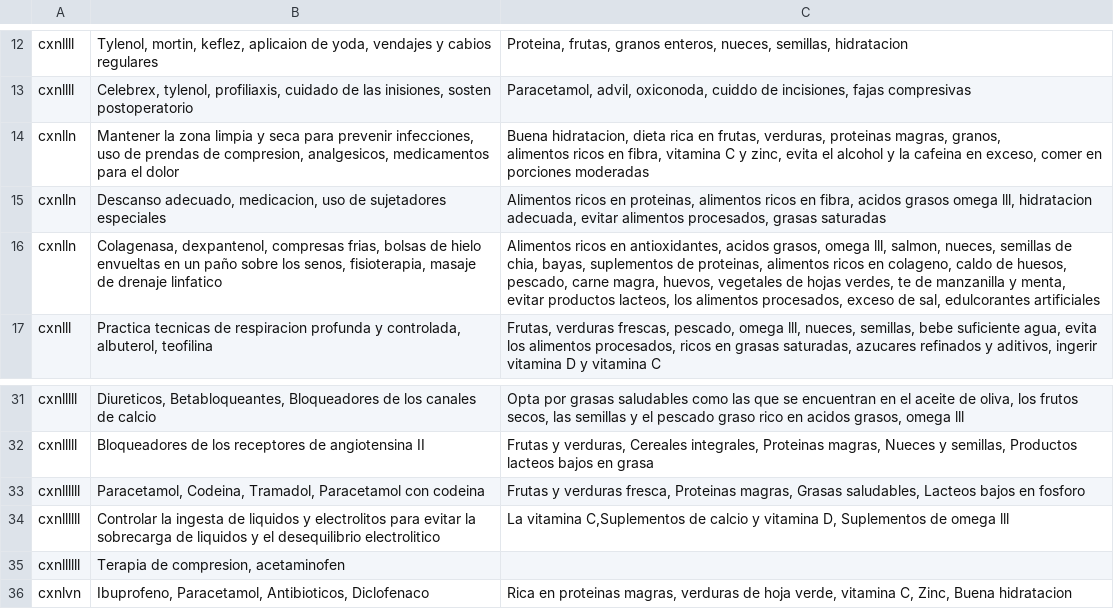
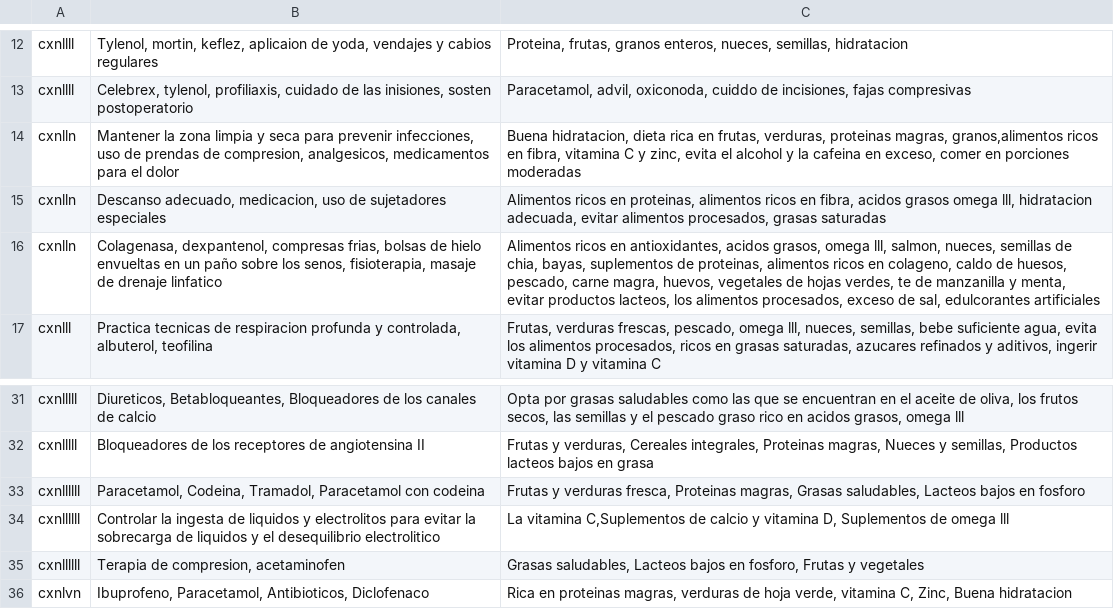
Before and after one commit to cg182004/regresion_lineal, a CSV file: trat.csv, drawn as a sheet; only a part is shown, gaps mark what is left out; ↵ is a line break in a cell; the diff names each change by its address in the sheet, - before the commit and + after, or states it on an @@ line.

Commit message:
Arreglando fallos en hoja csv

```diff
--- a/trat.csv
+++ b/trat.csv
-C14: …proteinas magras, granos, ↵ alimentos ricos en…
+C14: …proteinas magras, granos,alimentos ricos en…
-C35: (empty)
+C35: Grasas saludables, Lacteos bajos en fosforo, Frutas y vegetales
```
